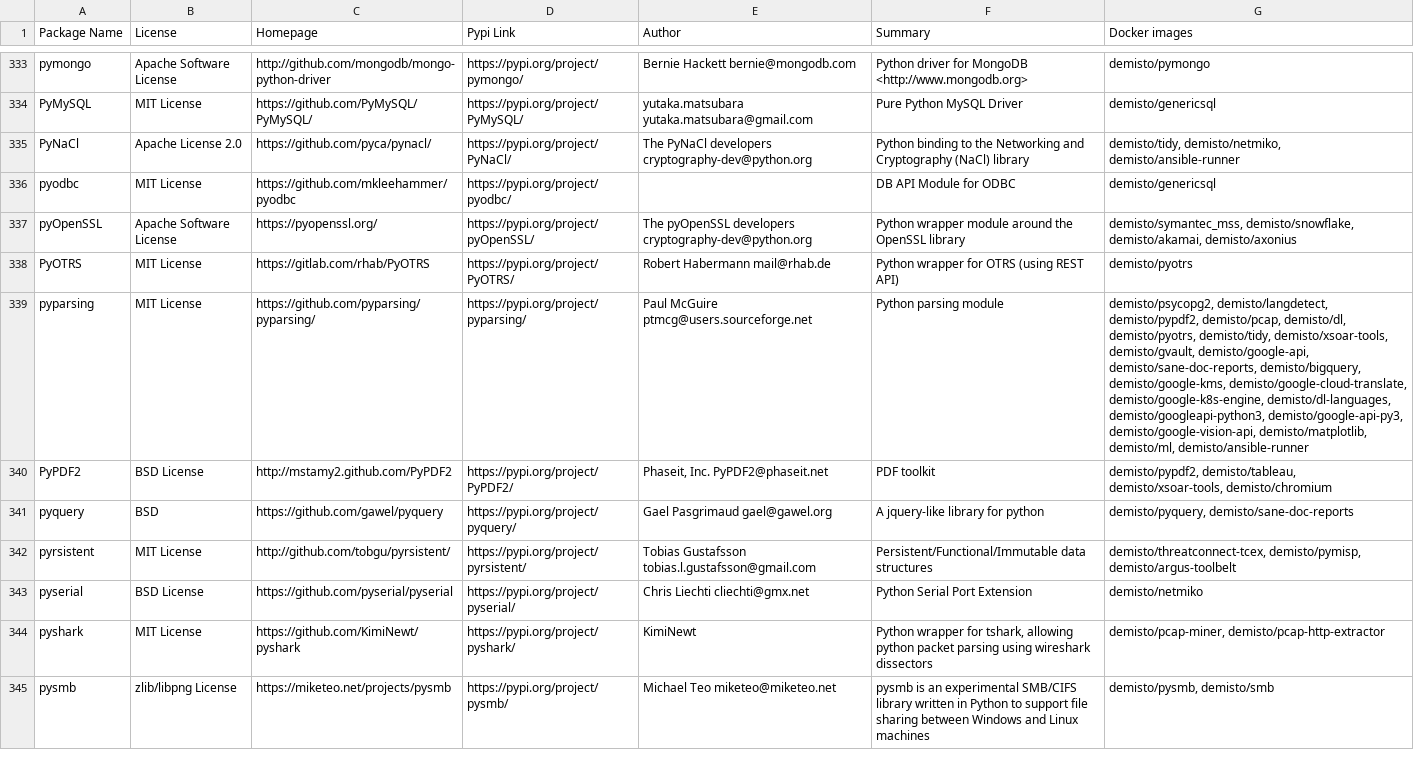
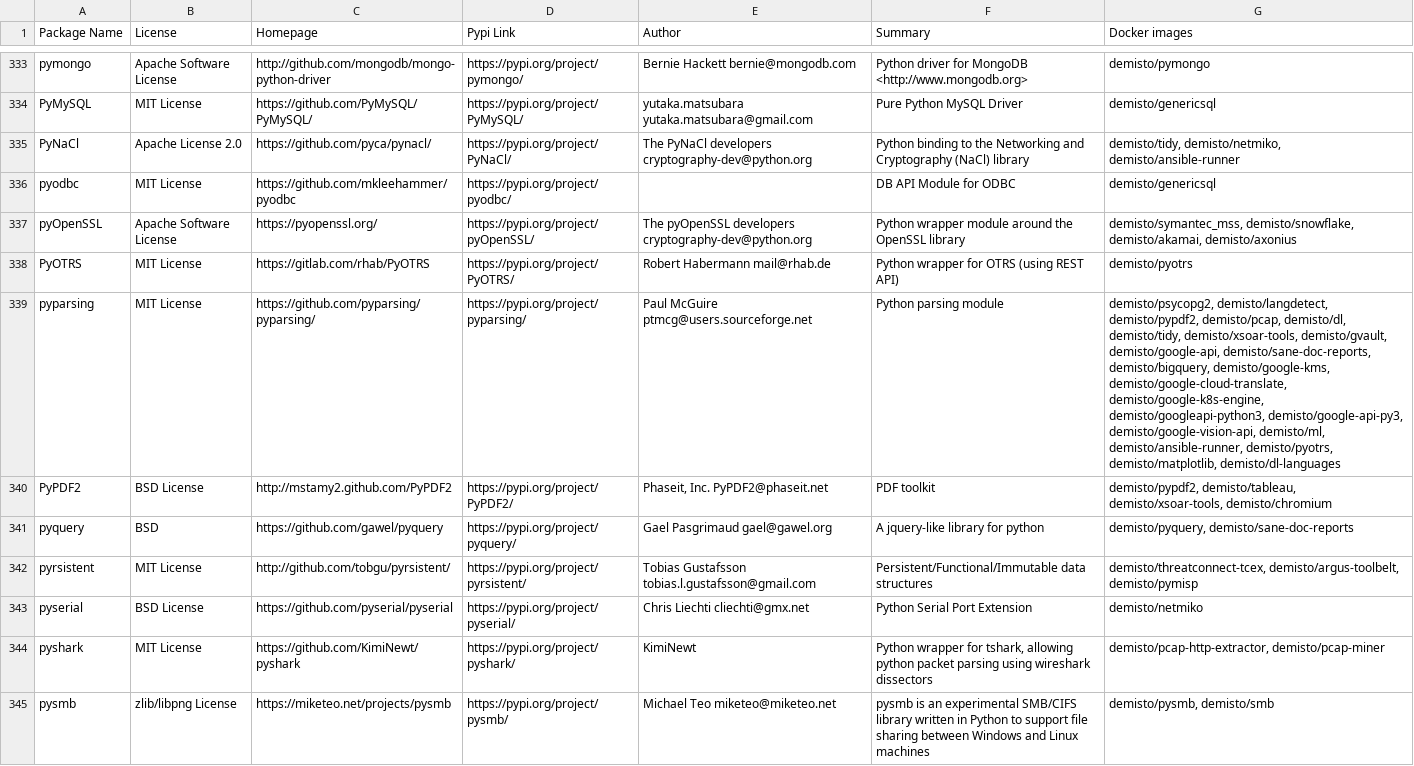
Before and after one commit to upstart-swiss/dockerfiles, a CSV file: used_packages.csv, drawn as a sheet; only a part is shown, gaps mark what is left out; the diff covers the shown part only; the diff names each change by its address in the sheet, - before the commit and + after, or states it on an @@ line.

Commit message:
Thu Apr 22 01:15:26 UTC 2021: automatic docker repository update

```diff
--- a/used_packages.csv
+++ b/used_packages.csv
-G339 (Docker images): …demisto/pcap, demisto/dl, demisto/pyotrs, demisto/tidy, demisto/xsoar-tools, demisto/gvault, demisto/google-api, demisto/sane-doc-reports, demisto/bigquery, demisto/google-kms, demisto/google-cloud-translate, demisto/google-k8s-engine, demisto/dl-languages, demisto/googleapi-python3, demisto/google-api-py3, demisto/google-vision-api, demisto/matplotlib, demisto/ml, demisto/ansible-runner
+G339 (Docker images): …demisto/pcap, demisto/dl, demisto/tidy, demisto/xsoar-tools, demisto/gvault, demisto/google-api, demisto/sane-doc-reports, demisto/bigquery, demisto/google-kms, demisto/google-cloud-translate, demisto/google-k8s-engine, demisto/googleapi-python3, demisto/google-api-py3, demisto/google-vision-api, demisto/ml, demisto/ansible-runner, demisto/pyotrs, demisto/matplotlib, demisto/dl-languages
-G342 (Docker images): demisto/threatconnect-tcex, demisto/pymisp, demisto/argus-toolbelt
+G342 (Docker images): demisto/threatconnect-tcex, demisto/argus-toolbelt, demisto/pymisp
-G344 (Docker images): demisto/pcap-miner, demisto/pcap-http-extractor
+G344 (Docker images): demisto/pcap-http-extractor, demisto/pcap-miner
```
Also changed, not shown: 1 added row, 1 removed row and 110 edited cells elsewhere in this file, 37 other files.
